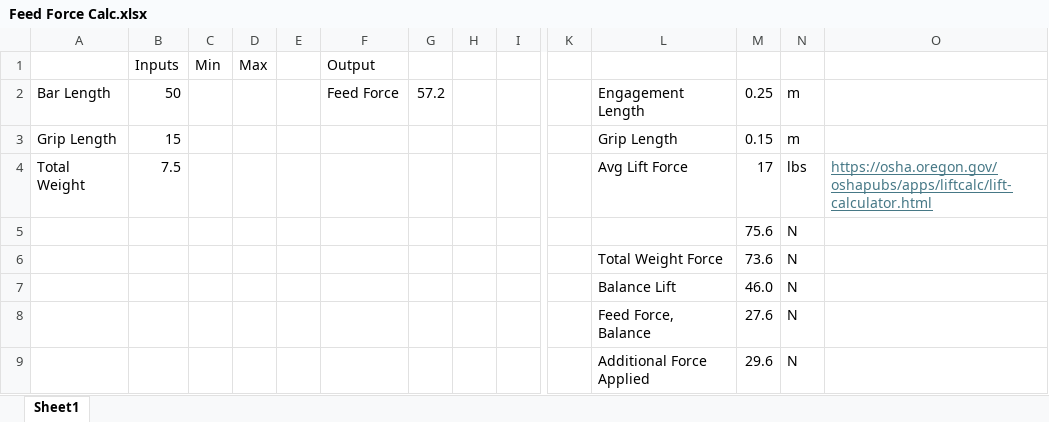
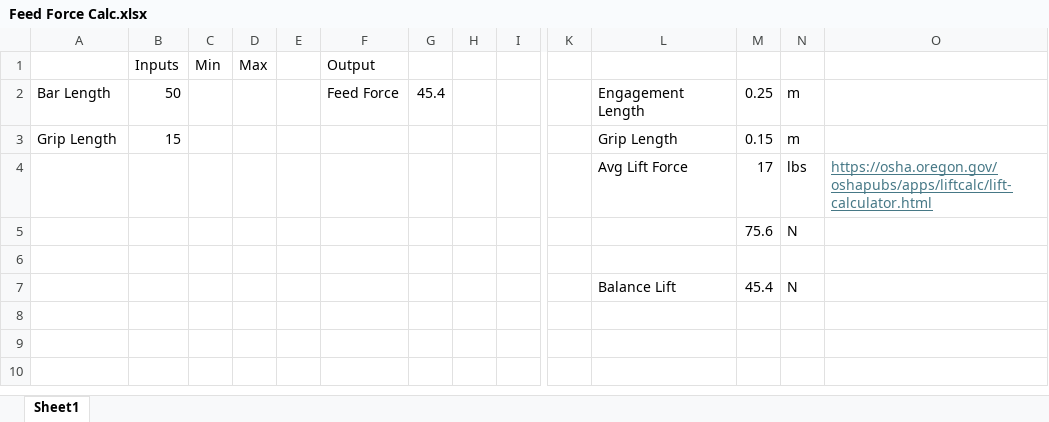
Before and after one commit to knechtarine/ASE6002_Model, an Excel workbook: Feed_Force_Calcs/Feed Force Calc.xlsx, sheet Sheet1, drawn as a sheet; only a part is shown, gaps mark what is left out; values as stored, in another font and other column widths than the file's, no borders; charts and pictures not drawn; rows hold the shown columns only; the diff names each change by its address in the sheet, - before the commit and + after, or states it on an @@ line.

```diff
--- a/Feed_Force_Calcs/Feed Force Calc.xlsx (sheet Sheet1)
+++ b/Feed_Force_Calcs/Feed Force Calc.xlsx (sheet Sheet1)
-G2: 57.2
+G2: 45.4
-A4: Total Weight
+A4: (empty)
-B4 (Inputs): 7.5
+B4 (Inputs): (empty)
-row 6:  |  |  |  |  |  |  |  |  |  | Total Weight Force | 73.6 | N
+row 6: (empty)
-M7: 46.0
+M7: 45.4
-row 8:  |  |  |  |  |  |  |  |  |  | Feed Force, Balance | 27.6 | N
-row 9:  |  |  |  |  |  |  |  |  |  | Additional Force Applied | 29.6 | N
```
Also changed, not shown: SDVs/SDVs.xlsx, cost_model/cost_model.xlsx, 27 other files.
